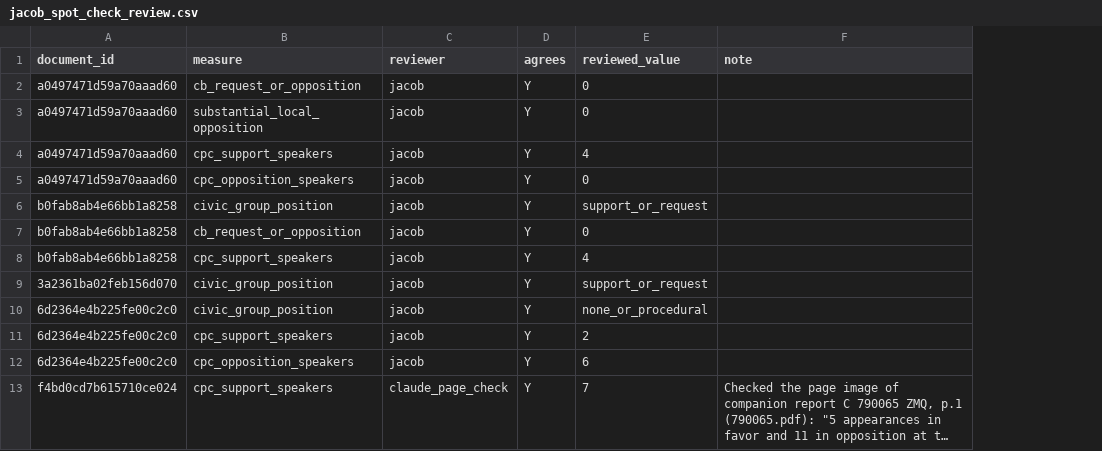
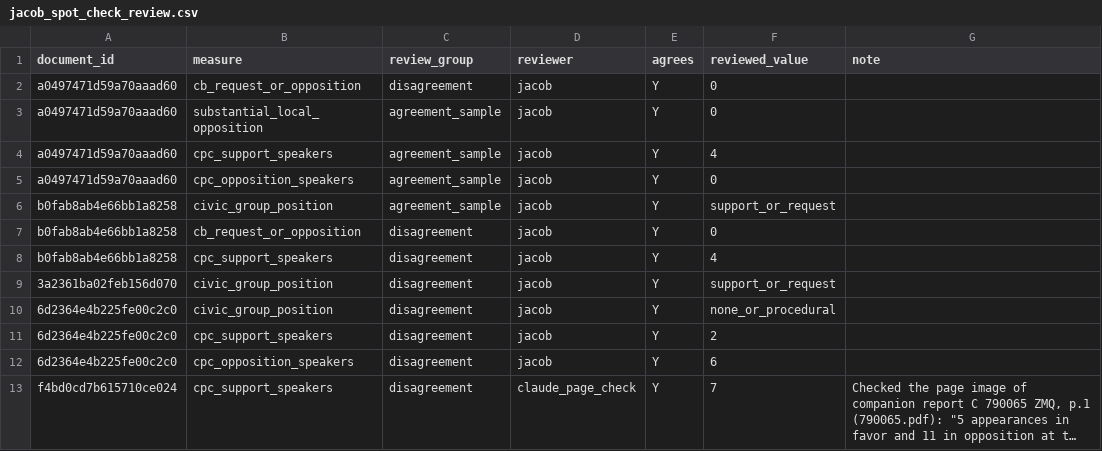
Before and after one commit to JacobHerbstman/nyc_court_case, a CSV file: tasks/audits/spot_check_cpc_statement_measures/code/jacob_spot_check_review.csv, drawn as a sheet; only a part is shown; long unchanged cells end in …; the diff names each change by its address in the sheet, - before the commit and + after, or states it on an @@ line.

```diff
--- a/tasks/audits/spot_check_cpc_statement_measures/code/jacob_spot_check_review.csv
+++ b/tasks/audits/spot_check_cpc_statement_measures/code/jacob_spot_check_review.csv
+column C (review_group), rows 2-13: disagreement | agreement_sample | agreement_sample | agreement_sample | agreement_sample | disagreement | disagreement | disagreement | disagreement | disagreement | disagreement | disagreement
```
Also changed, not shown: 14 other files.
